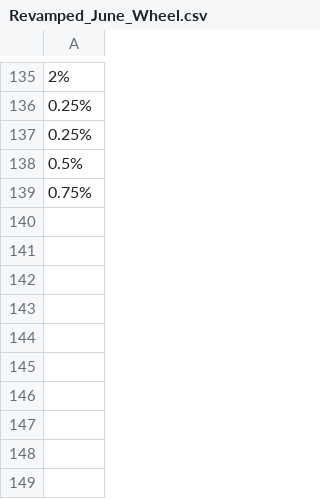
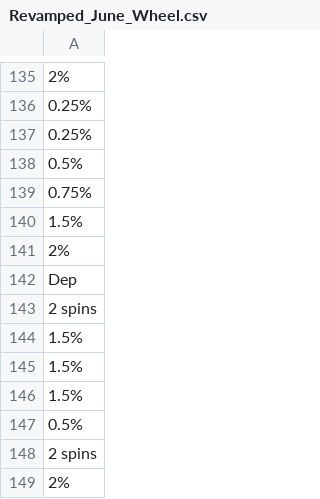
Before and after one commit to hwetsman/Fold_Wheel_Metrics, a CSV file: Revamped_June_Wheel.csv, drawn as a sheet; only a part is shown, gaps mark what is left out; the diff names each change by its address in the sheet, - before the commit and + after, or states it on an @@ line.

Commit message:
data: add data

```diff
--- a/Revamped_June_Wheel.csv
+++ b/Revamped_June_Wheel.csv
+row 140: 1.5%
+row 141: 2%
+row 142: Dep
+row 143: 2 spins
+row 144: 1.5%
+row 145: 1.5%
+row 146: 1.5%
+row 147: 0.5%
+row 148: 2 spins
+row 149: 2%
```
